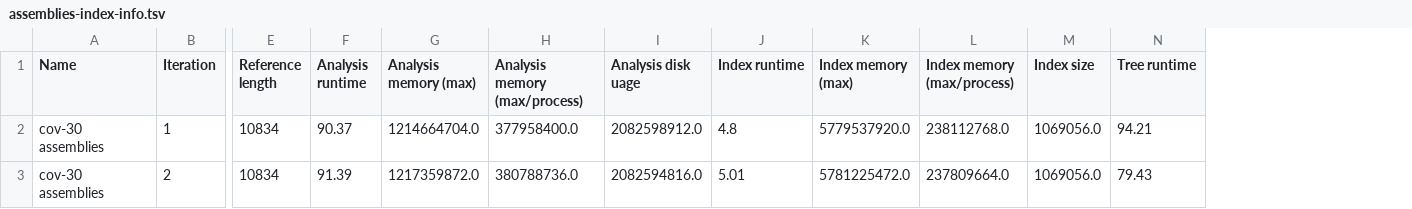
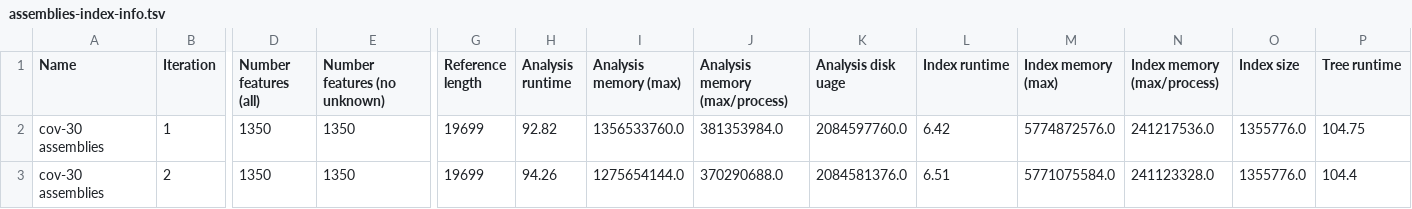
Before and after one commit to apetkau/genomics-data-index-evaluation-manuscript, a TSV file: evaluations/simulation/simulations/cov-30/assemblies-index-info.tsv, drawn as a sheet; only a part is shown, gaps mark what is left out; addresses are those after the commit; the diff covers the shown part only; the diff names each change by its address in the sheet, - before the commit and + after, or states it on an @@ line.

```diff
--- a/evaluations/simulation/simulations/cov-30/assemblies-index-info.tsv
+++ b/evaluations/simulation/simulations/cov-30/assemblies-index-info.tsv
+column D (Number features (all)), rows 2-3: 1350 | 1350
+column E (Number features (no unknown)), rows 2-3: 1350 | 1350
-G2:G3 (Reference length): 10834
+G2:G3 (Reference length): 19699
-H2 (Analysis runtime): 90.37
+H2 (Analysis runtime): 92.82
-I2 (Analysis memory (max)): 1214664704.0
+I2 (Analysis memory (max)): 1356533760.0
-J2 (Analysis memory (max/process)): 377958400.0
+J2 (Analysis memory (max/process)): 381353984.0
-K2 (Analysis disk uage): 2082598912.0
+K2 (Analysis disk uage): 2084597760.0
-L2 (Index runtime): 4.8
+L2 (Index runtime): 6.42
-M2 (Index memory (max)): 5779537920.0
+M2 (Index memory (max)): 5774872576.0
-N2 (Index memory (max/process)): 238112768.0
+N2 (Index memory (max/process)): 241217536.0
-O2:O3 (Index size): 1069056.0
+O2:O3 (Index size): 1355776.0
-P2 (Tree runtime): 94.21
+P2 (Tree runtime): 104.75
-H3 (Analysis runtime): 91.39
+H3 (Analysis runtime): 94.26
-I3 (Analysis memory (max)): 1217359872.0
+I3 (Analysis memory (max)): 1275654144.0
-J3 (Analysis memory (max/process)): 380788736.0
+J3 (Analysis memory (max/process)): 370290688.0
-K3 (Analysis disk uage): 2082594816.0
+K3 (Analysis disk uage): 2084581376.0
-L3 (Index runtime): 5.01
+L3 (Index runtime): 6.51
-M3 (Index memory (max)): 5781225472.0
+M3 (Index memory (max)): 5771075584.0
-N3 (Index memory (max/process)): 237809664.0
+N3 (Index memory (max/process)): 241123328.0
-P3 (Tree runtime): 79.43
+P3 (Tree runtime): 104.4
```
Also changed, not shown: 22 edited cells elsewhere in this file, evaluations/simulation/simulations/cov-10/assemblies-index-info.tsv, evaluations/simulation/simulations/cov-20/reads-index-info.tsv, 29 other files.
